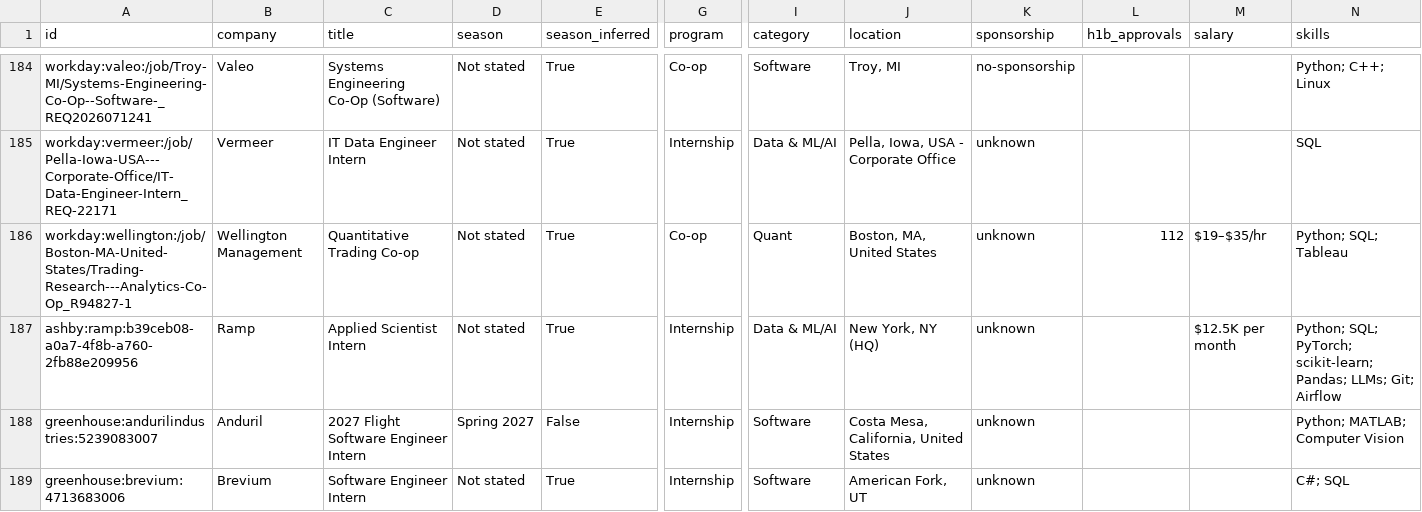
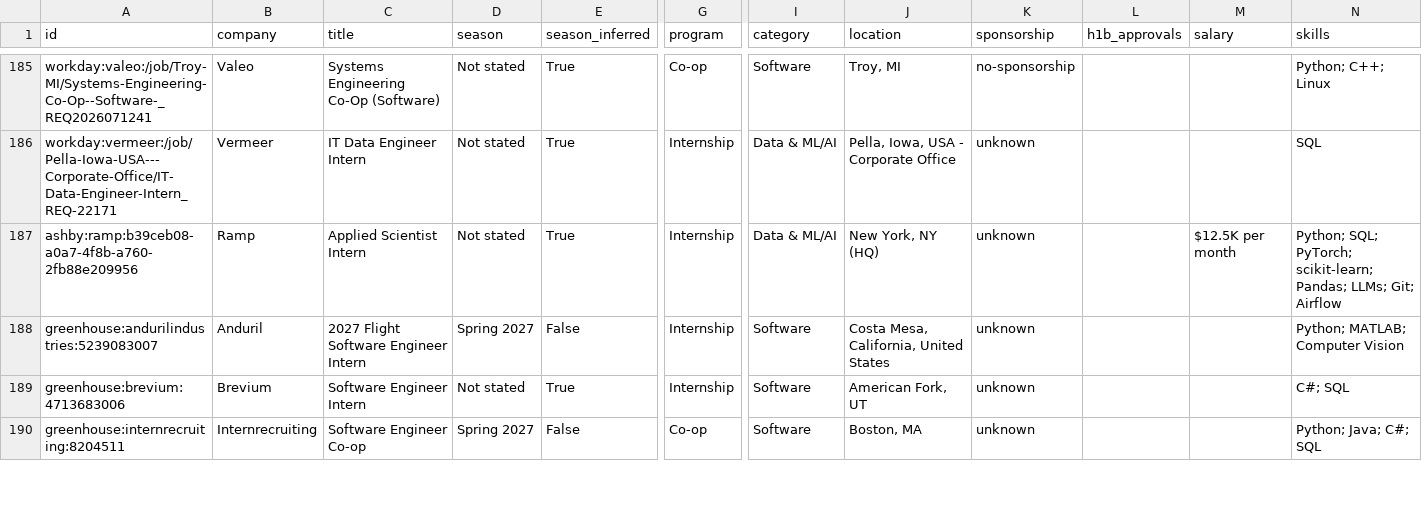
Before and after one commit to HarshaPrakash1/Automated-List-Of-Spring-2027-Tech-Internships, a CSV file: data/internships.csv, drawn as a sheet; only a part is shown, gaps mark what is left out; the shorter side is filled out with more unchanged rows; removed rows and columns are numbered as before the commit, all else as after; rows hold the shown columns only; the diff covers the shown part only; the diff names each change by its address in the sheet, - before the commit and + after, or states it on an @@ line.

```diff
--- a/data/internships.csv
+++ b/data/internships.csv
-row 186: workday:wellington:/job/Boston-MA-United-States/Trading-Research---Analytics-Co-Op_R94827-1 | Wellington Management | Quantitative Trading Co-op | Not stated | True | Co-op | Quant | Boston, MA, United States | unknown | 112 | $19–$35/hr | Python; SQL; Tableau
```
Also changed, not shown: 2 added rows and 3 removed rows elsewhere in this file, docs/internships.csv, 15 other files.
